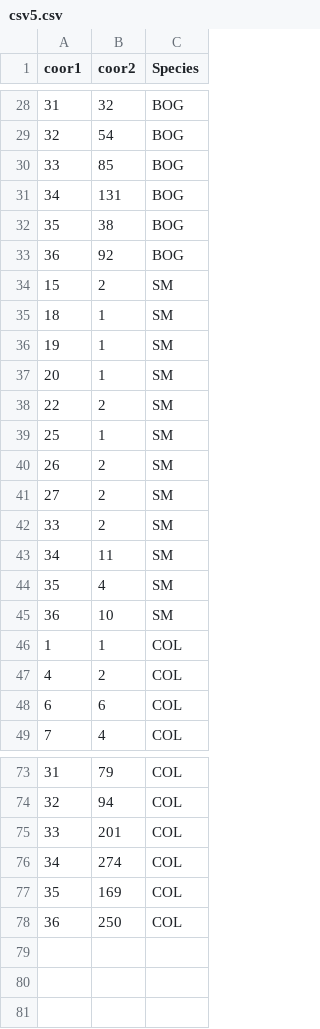
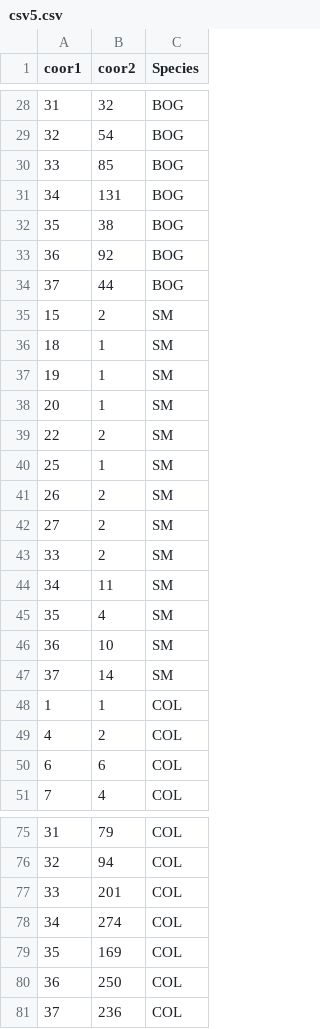
Before and after one commit to cgrillo98/pandemia, a CSV file: csv5.csv, drawn as a sheet; only a part is shown, gaps mark what is left out; the diff names each change by its address in the sheet, - before the commit and + after, or states it on an @@ line.

Commit message:
Datos 11abril

```diff
--- a/csv5.csv
+++ b/csv5.csv
+row 34: 37 | 44 | BOG
+row 47: 37 | 14 | SM
+row 81: 37 | 236 | COL
```
